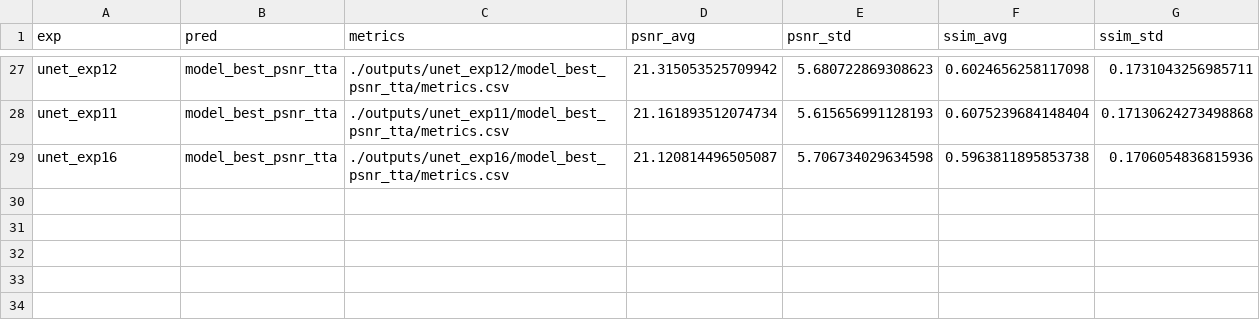
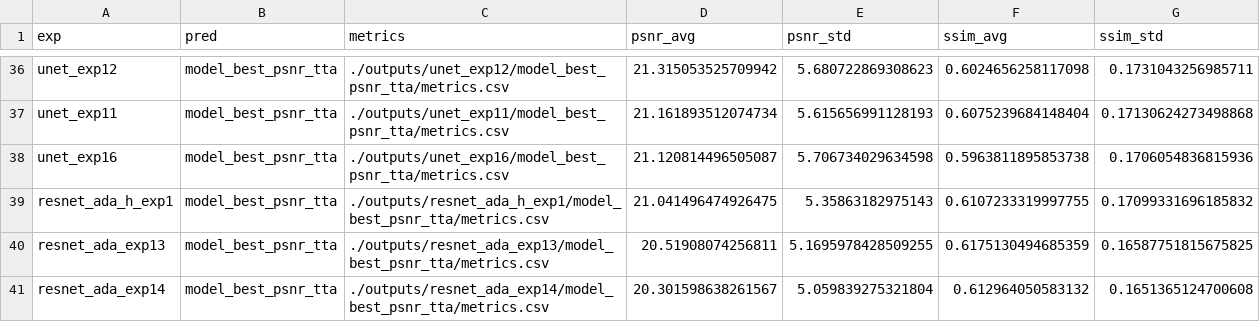
Before and after one commit to quqixun/BCIStainer, a CSV file: assets/metrics.csv, drawn as a sheet; only a part is shown, gaps mark what is left out; the diff covers the shown part only; the diff names each change by its address in the sheet, - before the commit and + after, or states it on an @@ line.

```diff
--- a/assets/metrics.csv
+++ b/assets/metrics.csv
+row 39: resnet_ada_h_exp1 | model_best_psnr_tta | ./outputs/resnet_ada_h_exp1/model_best_psnr_tta/metrics.csv | 21.041496474926475 | 5.35863182975143 | 0.6107233319997755 | 0.17099331696185832
+row 40: resnet_ada_exp13 | model_best_psnr_tta | ./outputs/resnet_ada_exp13/model_best_psnr_tta/metrics.csv | 20.51908074256811 | 5.1695978428509255 | 0.6175130494685359 | 0.16587751815675825
+row 41: resnet_ada_exp14 | model_best_psnr_tta | ./outputs/resnet_ada_exp14/model_best_psnr_tta/metrics.csv | 20.301598638261567 | 5.059839275321804 | 0.612964050583132 | 0.1651365124700608
```
Also changed, not shown: 9 added rows elsewhere in this file, 10 other files.
